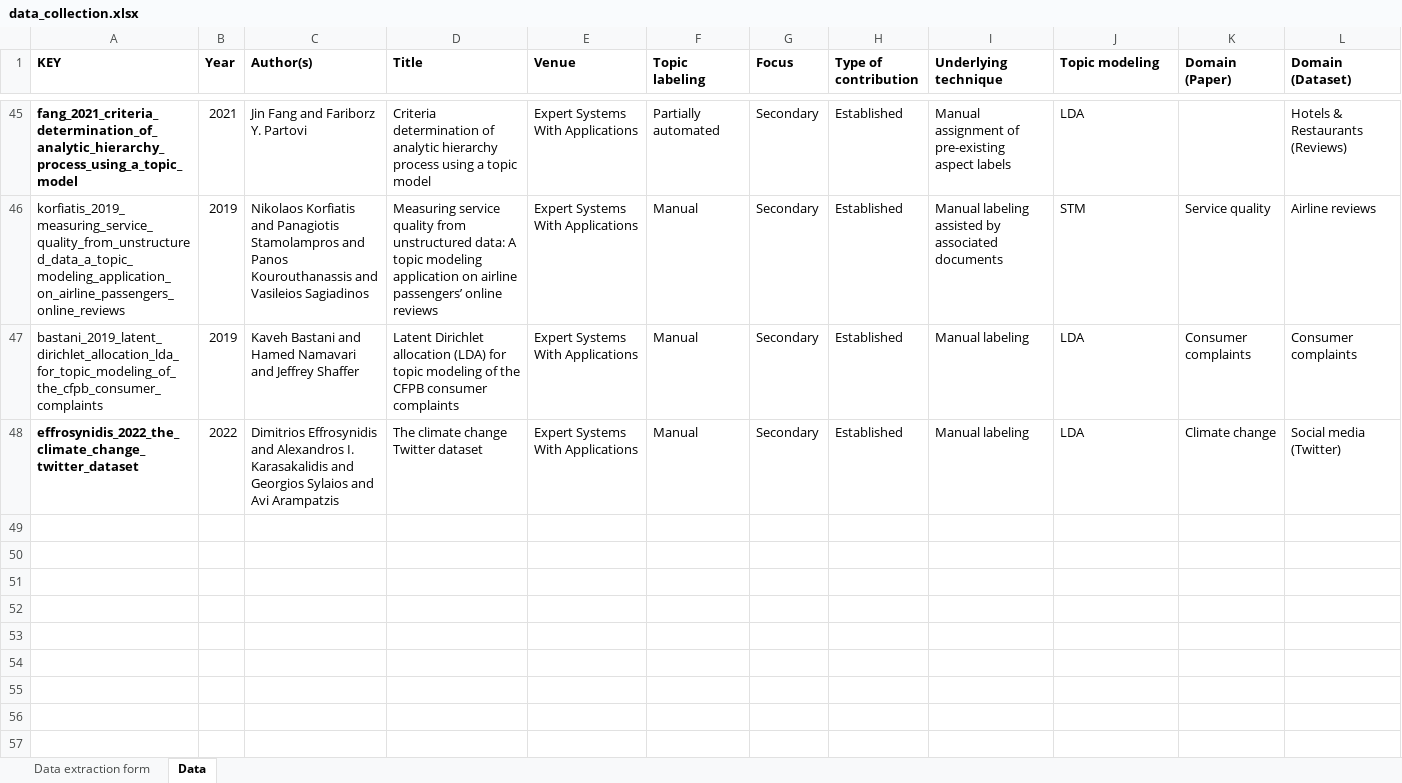
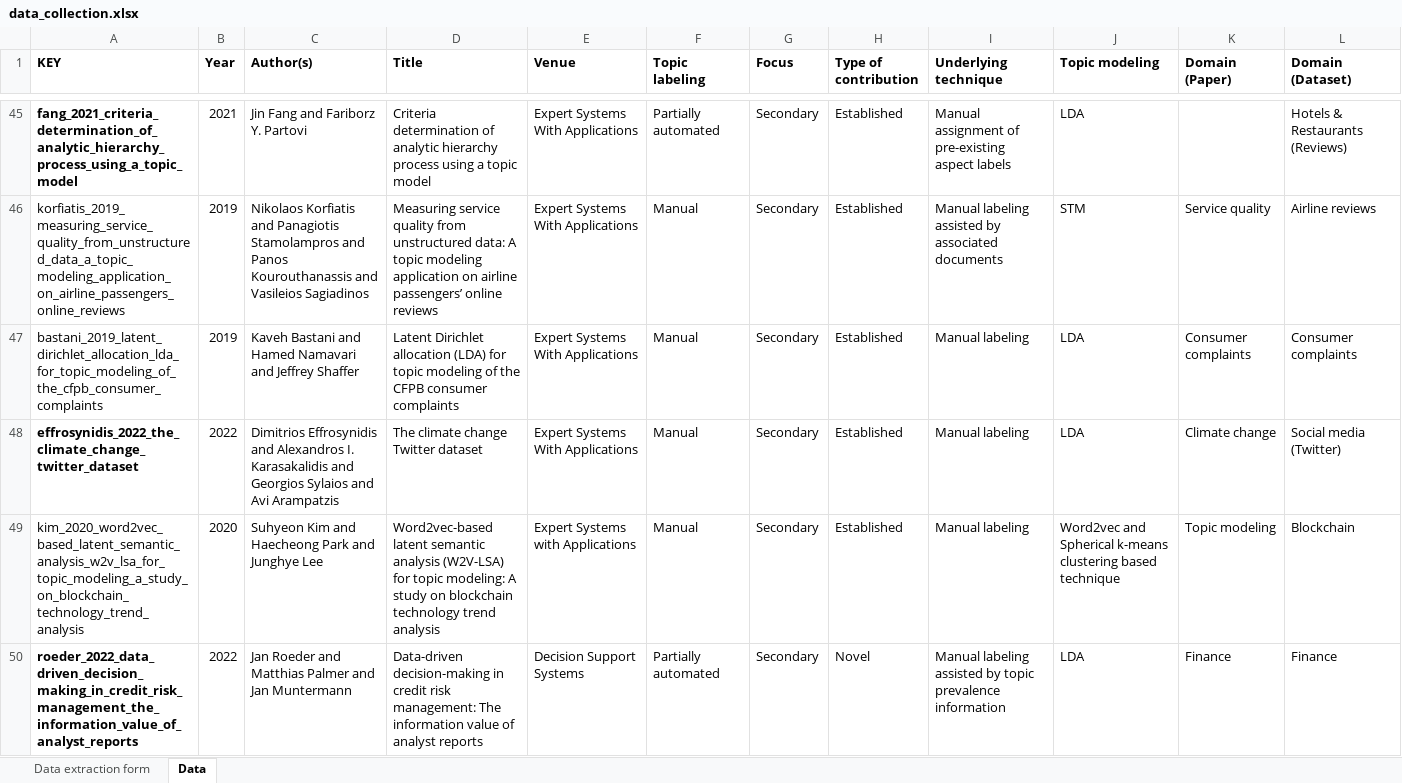
Before and after one commit to iberius96/Msc_Thesis, an Excel workbook: Data collection/data_collection.xlsx, sheet Data, drawn as a sheet; only a part is shown, gaps mark what is left out; values as stored, in another font and other column widths than the file's, no borders; the diff names each change by its address in the sheet, - before the commit and + after, or states it on an @@ line.

```diff
--- a/Data collection/data_collection.xlsx (sheet Data)
+++ b/Data collection/data_collection.xlsx (sheet Data)
+row 49: kim_2020_word2vec_based_latent_semantic_analysis_w2v_lsa_for_topic_modeling_a_study_on_blockchain_technology_trend_analysis | 2020 | Suhyeon Kim and Haecheong Park and Junghye Lee | Word2vec-based latent semantic analysis (W2V-LSA) for topic modeling: A study on blockchain technology trend analysis | Expert Systems with Applications | Manual | Secondary | Established | Manual labeling | Word2vec and Spherical k-means clustering based technique | Topic modeling | Blockchain
+row 50: roeder_2022_data_driven_decision_making_in_credit_risk_management_the_information_value_of_analyst_reports | 2022 | Jan Roeder and Matthias Palmer and Jan Muntermann | Data-driven decision-making in credit risk management: The information value of analyst reports | Decision Support Systems | Partially automated | Secondary | Novel | Manual labeling assisted by topic prevalence information | LDA | Finance | Finance
```
Also changed, not shown: 5 other files.
